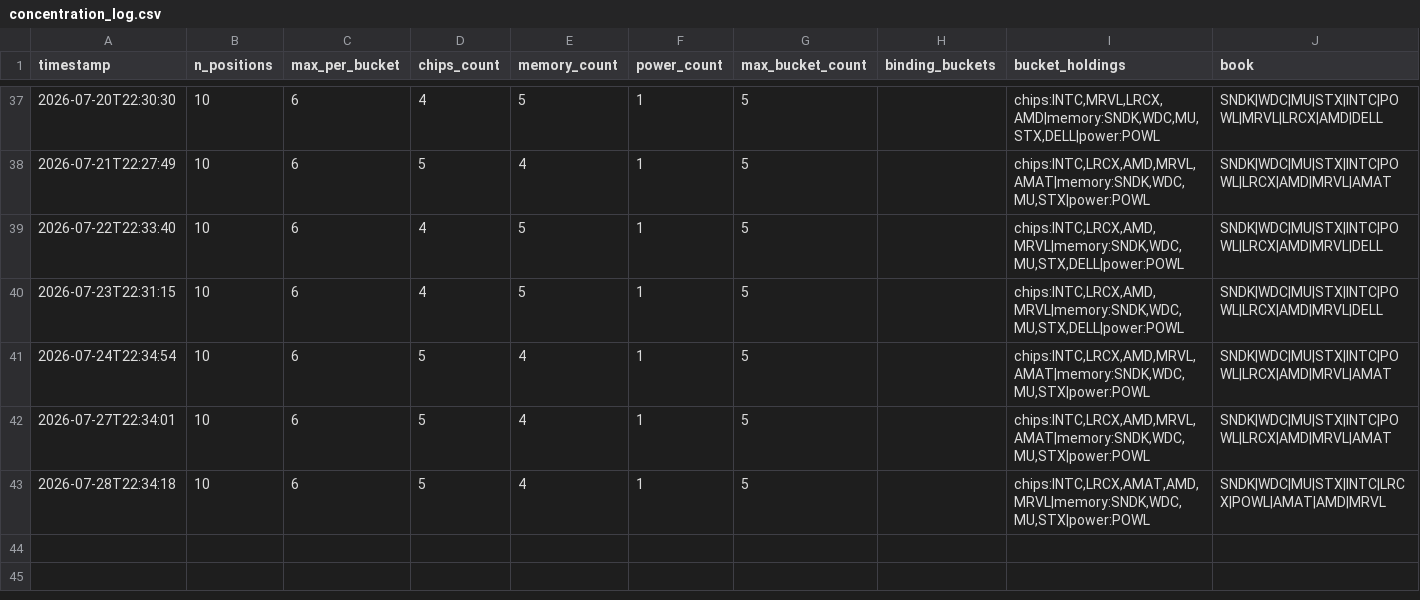
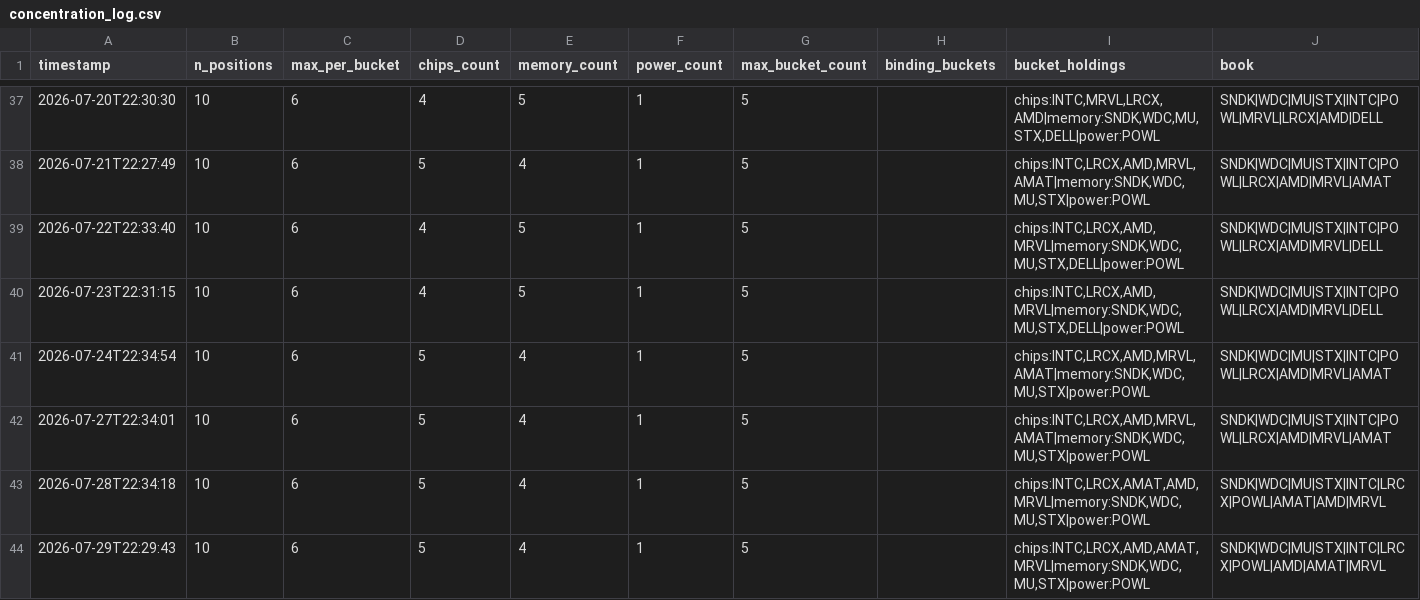
Before and after one commit to JeffGe911/Quant-paper-, a CSV file: concentration_log.csv, drawn as a sheet; only a part is shown, gaps mark what is left out; the diff names each change by its address in the sheet, - before the commit and + after, or states it on an @@ line.

```diff
--- a/concentration_log.csv
+++ b/concentration_log.csv
+row 44: 2026-07-29T22:29:43 | 10 | 6 | 5 | 4 | 1 | 5 |  | chips:INTC,LRCX,AMD,AMAT,MRVL|memory:SNDK,WDC,MU,STX|power:POWL | SNDK|WDC|MU|STX|INTC|LRCX|POWL|AMD|AMAT|MRVL
```
Also changed, not shown: nav.csv.
